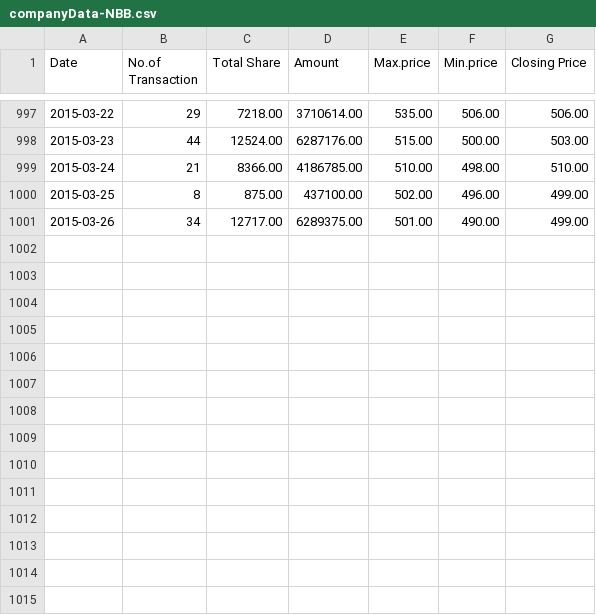
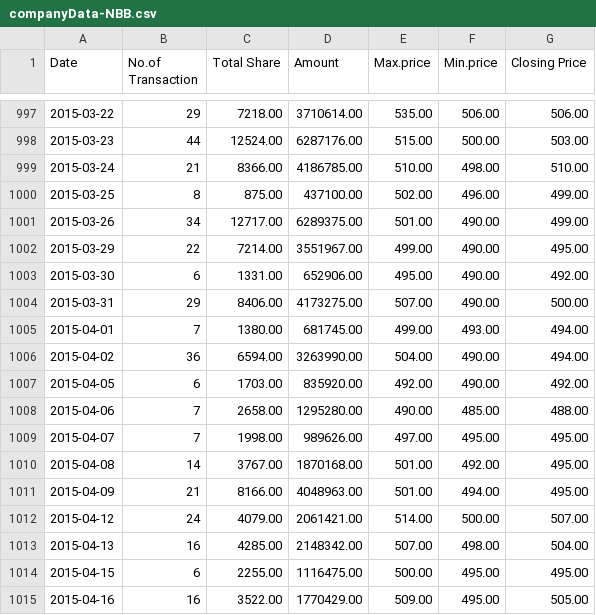
Before and after one commit to belpun/nepse, a CSV file: src/main/resources/companyData-NBB.csv, drawn as a sheet; only a part is shown, gaps mark what is left out; the diff names each change by its address in the sheet, - before the commit and + after, or states it on an @@ line.

Commit message:
added functionality to update the values

```diff
--- a/src/main/resources/companyData-NBB.csv
+++ b/src/main/resources/companyData-NBB.csv
+row 1002: 2015-03-29 | 22 | 7214.00 | 3551967.00 | 499.00 | 490.00 | 495.00
+row 1003: 2015-03-30 | 6 | 1331.00 | 652906.00 | 495.00 | 490.00 | 492.00
+row 1004: 2015-03-31 | 29 | 8406.00 | 4173275.00 | 507.00 | 490.00 | 500.00
+row 1005: 2015-04-01 | 7 | 1380.00 | 681745.00 | 499.00 | 493.00 | 494.00
+row 1006: 2015-04-02 | 36 | 6594.00 | 3263990.00 | 504.00 | 490.00 | 494.00
+row 1007: 2015-04-05 | 6 | 1703.00 | 835920.00 | 492.00 | 490.00 | 492.00
+row 1008: 2015-04-06 | 7 | 2658.00 | 1295280.00 | 490.00 | 485.00 | 488.00
+row 1009: 2015-04-07 | 7 | 1998.00 | 989626.00 | 497.00 | 495.00 | 495.00
+row 1010: 2015-04-08 | 14 | 3767.00 | 1870168.00 | 501.00 | 492.00 | 495.00
+row 1011: 2015-04-09 | 21 | 8166.00 | 4048963.00 | 501.00 | 494.00 | 495.00
+row 1012: 2015-04-12 | 24 | 4079.00 | 2061421.00 | 514.00 | 500.00 | 507.00
+row 1013: 2015-04-13 | 16 | 4285.00 | 2148342.00 | 507.00 | 498.00 | 504.00
+row 1014: 2015-04-15 | 6 | 2255.00 | 1116475.00 | 500.00 | 495.00 | 495.00
+row 1015: 2015-04-16 | 16 | 3522.00 | 1770429.00 | 509.00 | 495.00 | 505.00
```
Also changed, not shown: src/main/resources/companyData-NABB.csv, src/main/resources/openingPrice/openingPriceCompanyData-NABB.csv, 5 other files.
